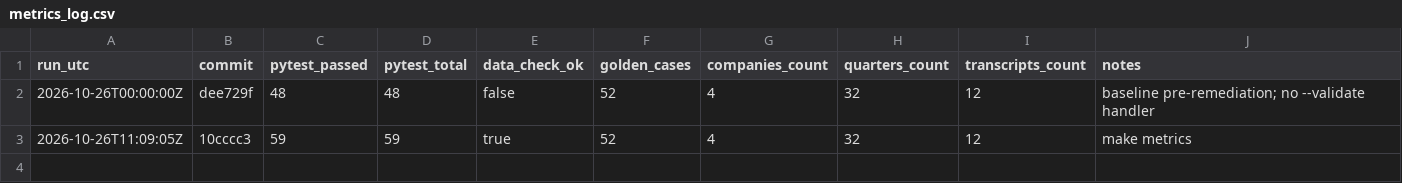
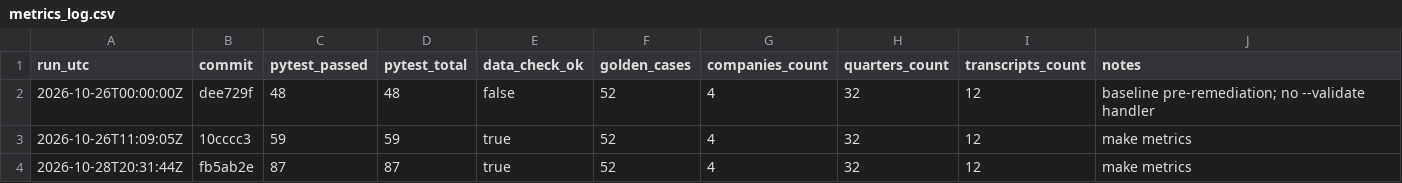
Before and after one commit to adityavsb/narrative-audit-jev, a CSV file: metrics_log.csv, drawn as a sheet; the diff names each change by its address in the sheet, - before the commit and + after, or states it on an @@ line.

Commit message:
Add notebook margin notes, open questions, and verified claims
Document gross margin compression findings in the polarity notebook. Add open questions in NOTES.md evaluating synthetic benchmarks versus live SEC filings, record benchmark metrics in CLAIMS.md, and update metrics log for 87 passing tests.

```diff
--- a/metrics_log.csv
+++ b/metrics_log.csv
+row 4: 2026-10-28T20:31:44Z | fb5ab2e | 87 | 87 | true | 52 | 4 | 32 | 12 | make metrics
```
Also changed, not shown: 4 other files.
